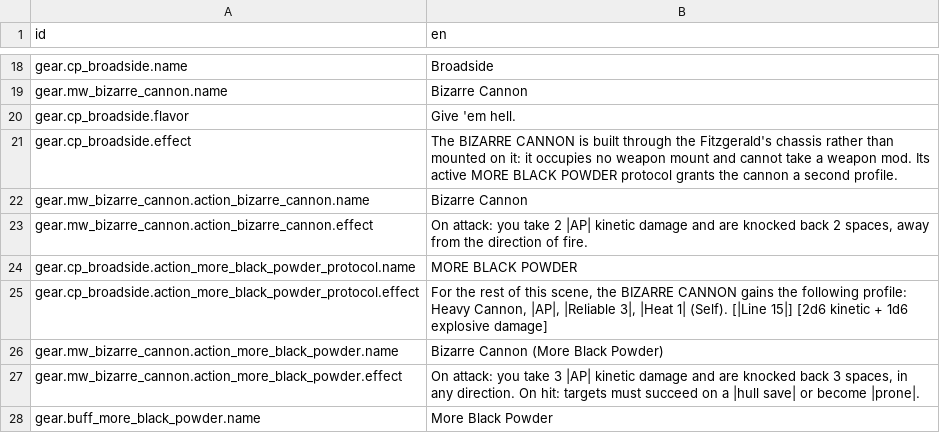
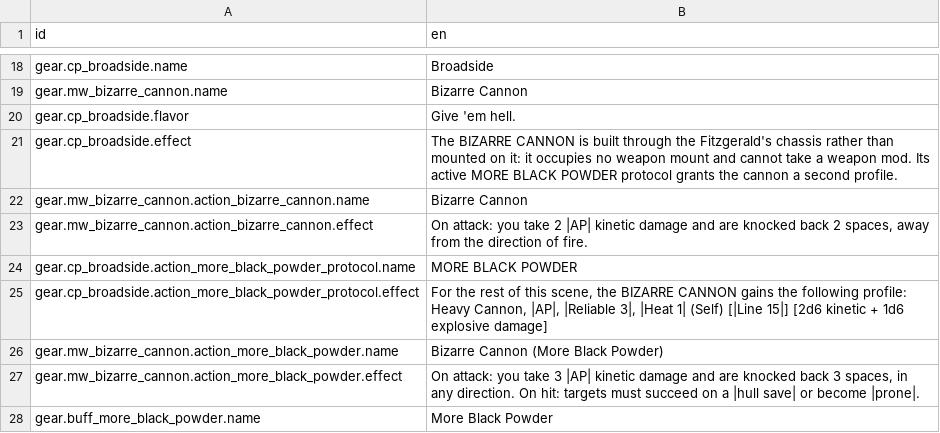
Before and after one commit to Reag/TheSixthVoice, a CSV file: localization/localizations.csv, drawn as a sheet; only a part is shown, gaps mark what is left out; the diff covers the shown part only.

```diff
--- a/localization/localizations.csv
+++ b/localization/localizations.csv
@@ -28,3 +28,3 @@ gear.mw_bizarre_cannon.action_bizarre_cannon.effect,"On attack: you take 2 |AP|
 gear.cp_broadside.action_more_black_powder_protocol.name,MORE BLACK POWDER
-gear.cp_broadside.action_more_black_powder_protocol.effect,"For the rest of this scene, the BIZARRE CANNON gains the following profile: Heavy Cannon, |AP|, |Reliable 3|, |Heat 1| (Self). [|Line 15|] [2d6 kinetic + 1d6 explosive damage]"
+gear.cp_broadside.action_more_black_powder_protocol.effect,"For the rest of this scene, the BIZARRE CANNON gains the following profile: Heavy Cannon, |AP|, |Reliable 3|, |Heat 1| (Self) [|Line 15|] [2d6 kinetic + 1d6 explosive damage]"
 gear.mw_bizarre_cannon.action_more_black_powder.name,Bizarre Cannon (More Black Powder)
```
Also changed, not shown: 3 edited cells elsewhere in this file.
